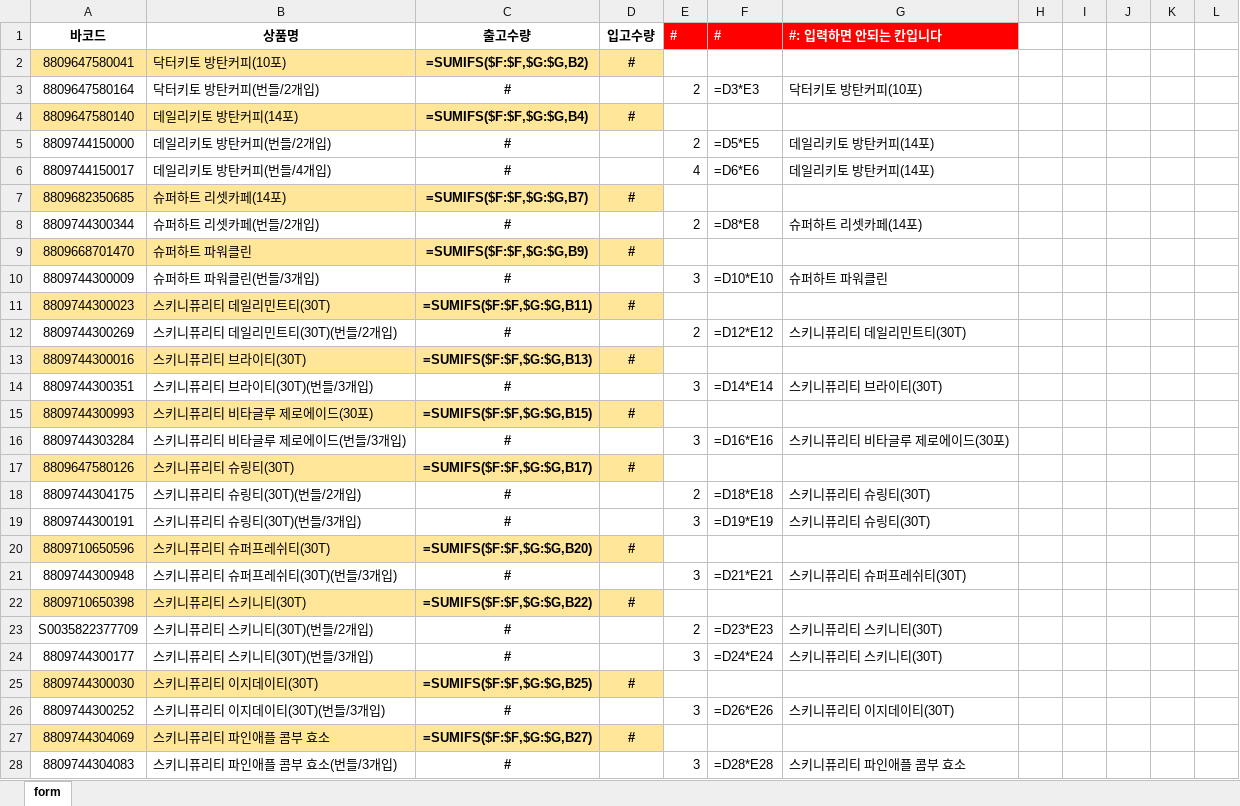
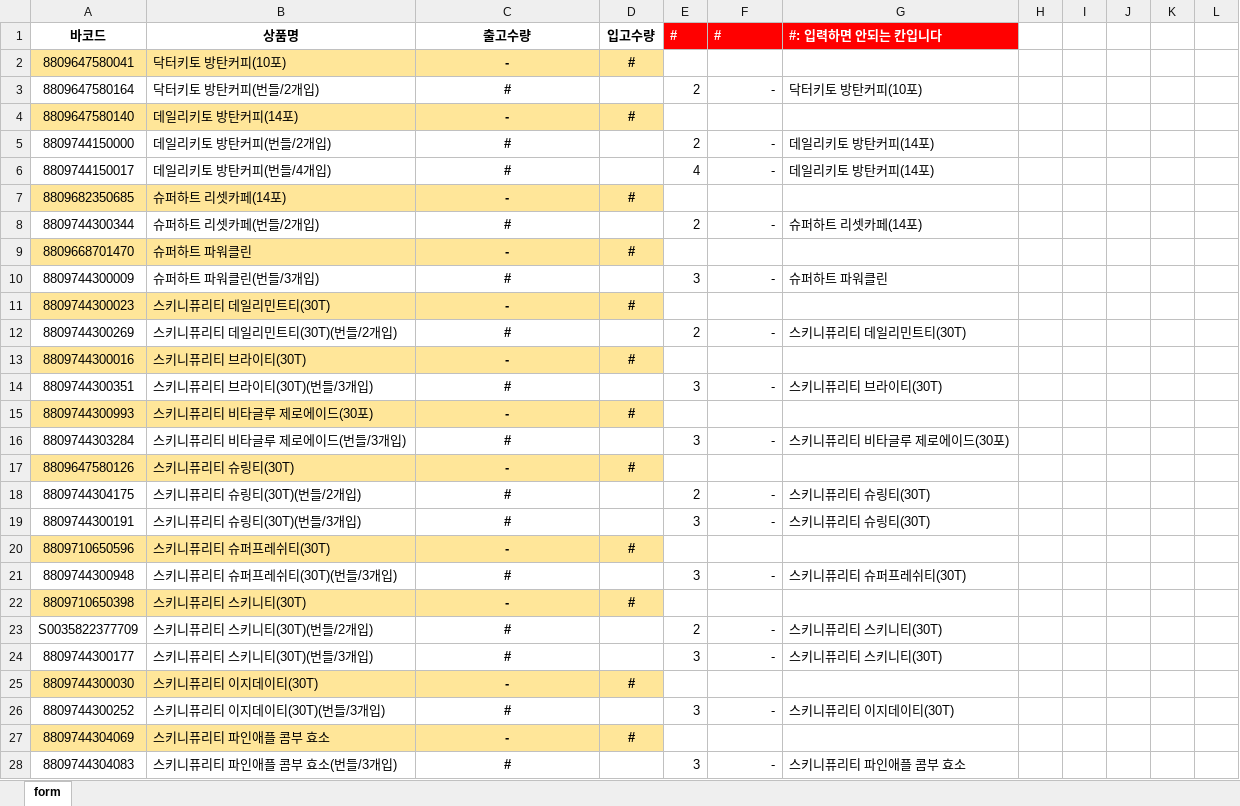
Before and after one commit to deccatree3/kat-outbound-hub, an Excel workbook: outputs/nenu_bundle/template.xlsx, sheet form, drawn as a sheet; only a part is shown; values as stored, in another font and other column widths than the file's, no borders; formulas without a stored value are shown as written; the diff covers the shown part only; the diff names each change by its address in the sheet, - before the commit and + after, or states it on an @@ line.

```diff
--- a/outputs/nenu_bundle/template.xlsx (sheet form)
+++ b/outputs/nenu_bundle/template.xlsx (sheet form)
-C2 (출고수량): =SUMIFS($F:$F,$G:$G,B2)
+C2 (출고수량): -
-F3 (#): =D3*E3
+F3 (#): -
-C4 (출고수량): =SUMIFS($F:$F,$G:$G,B4)
+C4 (출고수량): -
-F5 (#): =D5*E5
+F5 (#): -
-F6 (#): =D6*E6
+F6 (#): -
-C7 (출고수량): =SUMIFS($F:$F,$G:$G,B7)
+C7 (출고수량): -
-F8 (#): =D8*E8
+F8 (#): -
-C9 (출고수량): =SUMIFS($F:$F,$G:$G,B9)
+C9 (출고수량): -
-F10 (#): =D10*E10
+F10 (#): -
-C11 (출고수량): =SUMIFS($F:$F,$G:$G,B11)
+C11 (출고수량): -
-F12 (#): =D12*E12
+F12 (#): -
-C13 (출고수량): =SUMIFS($F:$F,$G:$G,B13)
+C13 (출고수량): -
-F14 (#): =D14*E14
+F14 (#): -
-C15 (출고수량): =SUMIFS($F:$F,$G:$G,B15)
+C15 (출고수량): -
-F16 (#): =D16*E16
+F16 (#): -
-C17 (출고수량): =SUMIFS($F:$F,$G:$G,B17)
+C17 (출고수량): -
-F18 (#): =D18*E18
+F18 (#): -
-F19 (#): =D19*E19
+F19 (#): -
-C20 (출고수량): =SUMIFS($F:$F,$G:$G,B20)
+C20 (출고수량): -
-F21 (#): =D21*E21
+F21 (#): -
-C22 (출고수량): =SUMIFS($F:$F,$G:$G,B22)
+C22 (출고수량): -
-F23 (#): =D23*E23
+F23 (#): -
-F24 (#): =D24*E24
+F24 (#): -
-C25 (출고수량): =SUMIFS($F:$F,$G:$G,B25)
+C25 (출고수량): -
-F26 (#): =D26*E26
+F26 (#): -
-C27 (출고수량): =SUMIFS($F:$F,$G:$G,B27)
+C27 (출고수량): -
-F28 (#): =D28*E28
+F28 (#): -
```
Also changed, not shown: 14 added rows and 180 edited cells elsewhere in this sheet.
